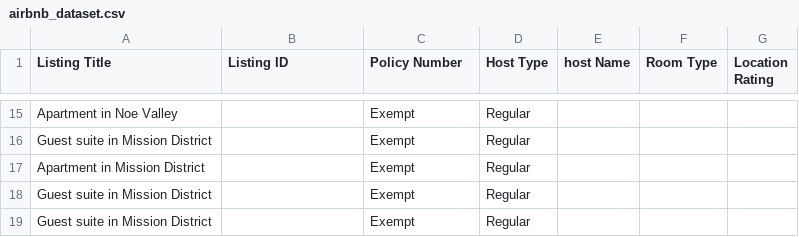
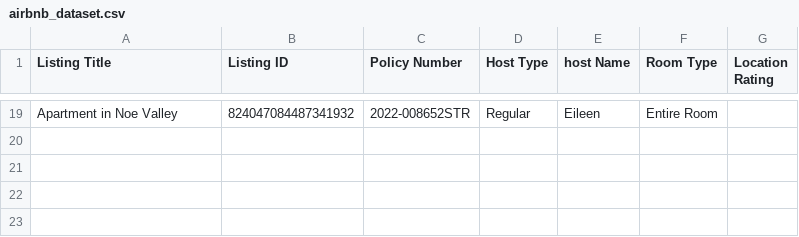
Before and after one commit to SI201-UMich/project2-w26-wes-3, a CSV file: airbnb_dataset.csv, drawn as a sheet; only a part is shown, gaps mark what is left out; removed rows and columns are numbered as before the commit, all else as after; the diff covers the shown part only; the diff names each change by its address in the sheet, - before the commit and + after, or states it on an @@ line.

```diff
--- a/airbnb_dataset.csv
+++ b/airbnb_dataset.csv
-B19 (Listing ID): (empty)
+B19 (Listing ID): 824047084487341932
-C19 (Policy Number): Exempt
+C19 (Policy Number): 2022-008652STR
-E19 (host Name): (empty)
+E19 (host Name): Eileen
-F19 (Room Type): (empty)
+F19 (Room Type): Entire Room
-row 16: Guest suite in Mission District |  | Exempt | Regular
-row 17: Apartment in Mission District |  | Exempt | Regular
-row 18: Guest suite in Mission District |  | Exempt | Regular
-row 19: Guest suite in Mission District |  | Exempt | Regular
```
Also changed, not shown: 17 added rows and 13 removed rows elsewhere in this file, 2 other files.
